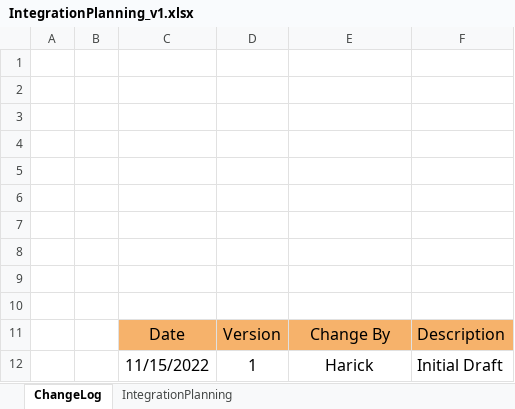
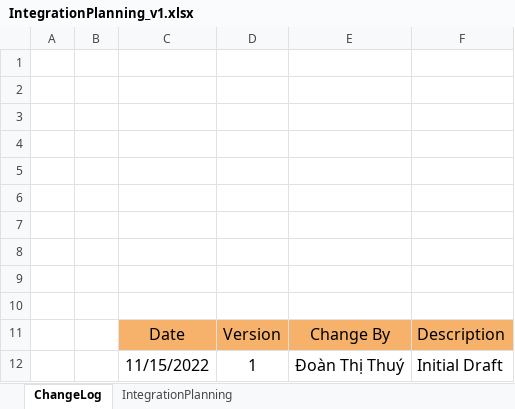
Before and after one commit to ThuyDoan0112/Live_project_guru99, an Excel workbook: IntegrationPlanning_v1.xlsx, sheet ChangeLog, drawn as a sheet; values as stored, in another font and other column widths than the file's, no borders; the diff names each change by its address in the sheet, - before the commit and + after, or states it on an @@ line.

```diff
--- a/IntegrationPlanning_v1.xlsx (sheet ChangeLog)
+++ b/IntegrationPlanning_v1.xlsx (sheet ChangeLog)
-E12: Harick
+E12: Đoàn Thị Thuý
```
Also changed, not shown: BugTracker_v1.xlsx, Testcase Live Project_UnitTest_v1.xlsx, 1 other file.
